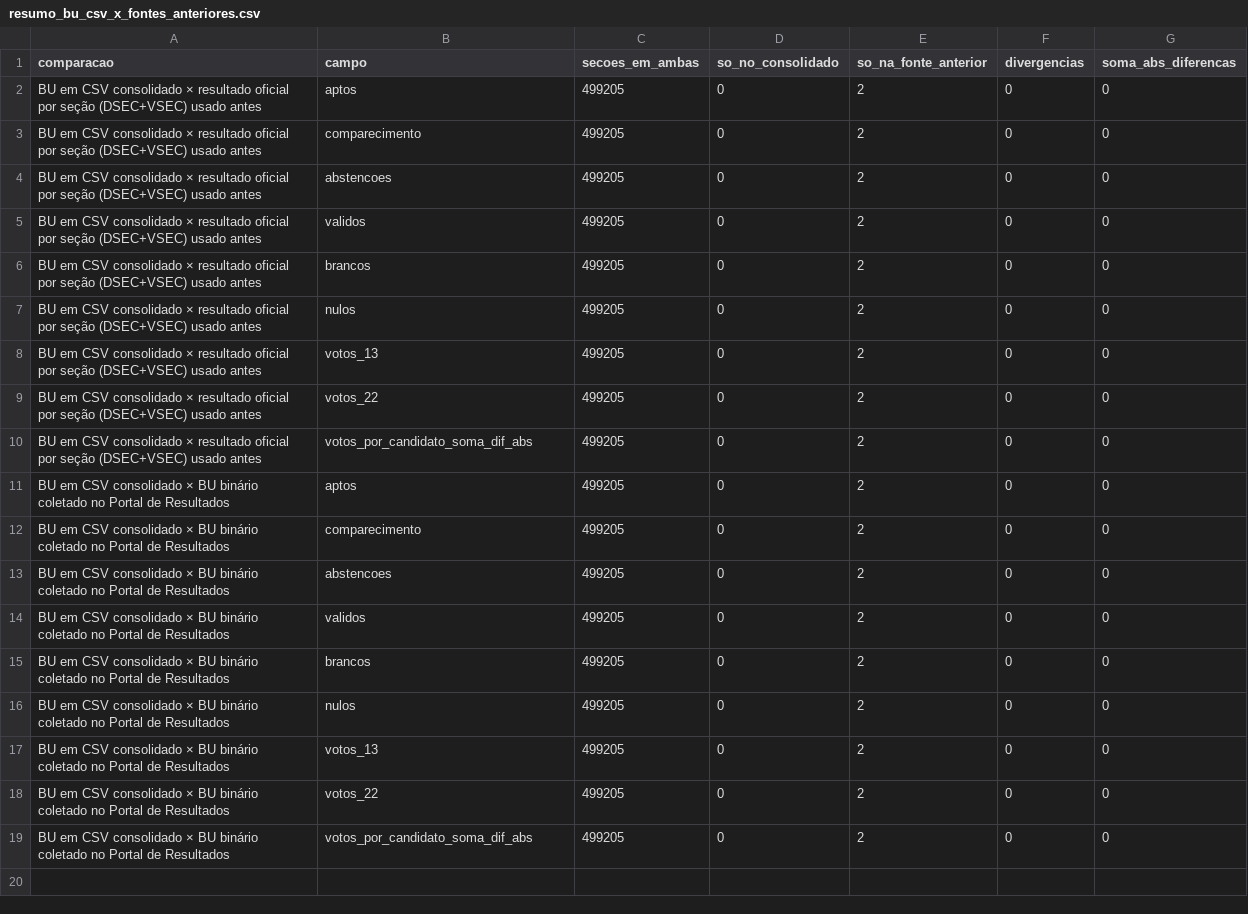
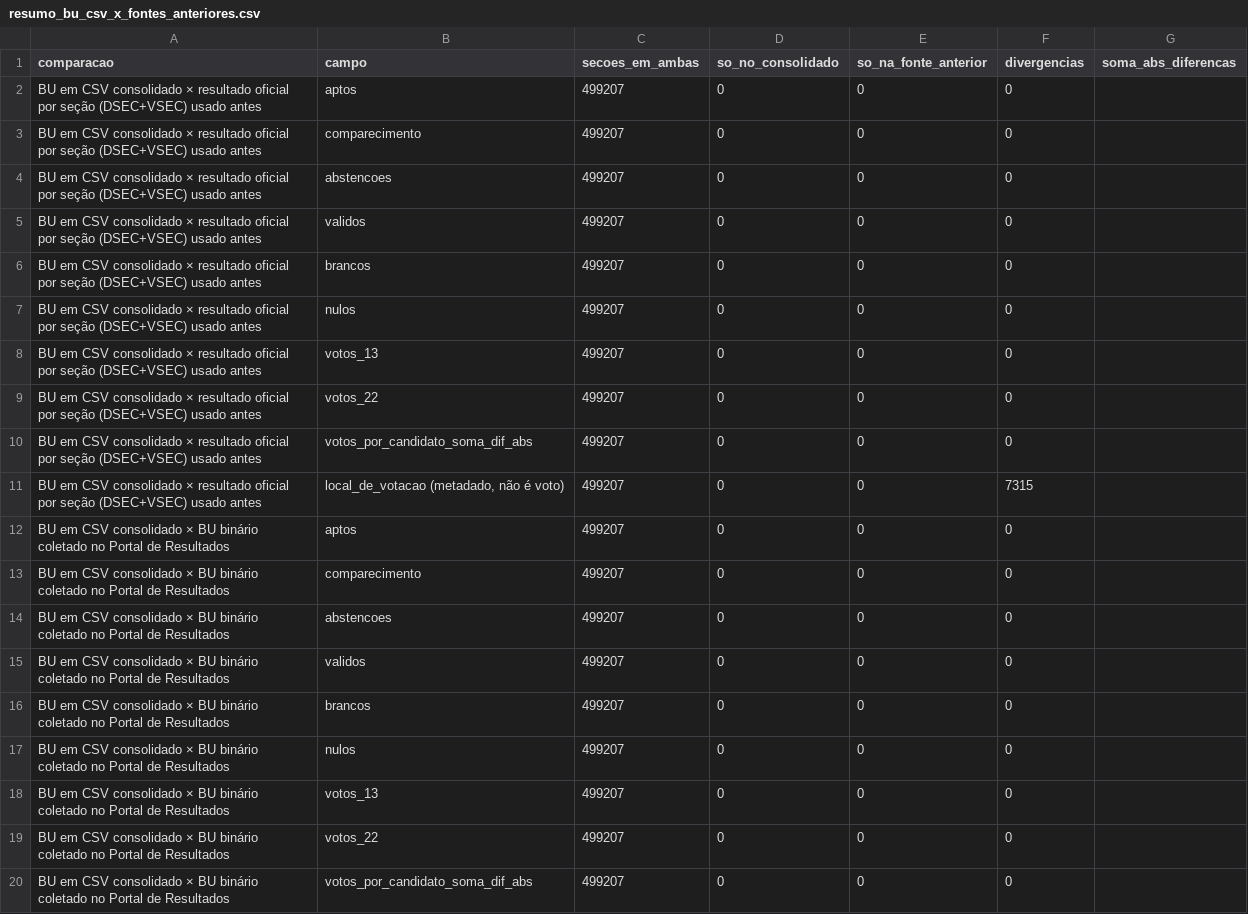
Before and after one commit to BigCorps/ObservatorioEleitoral, a CSV file: resultados/2026/consolidado_2t/resumo_bu_csv_x_fontes_anteriores.csv, drawn as a sheet.

```diff
--- a/resultados/2026/consolidado_2t/resumo_bu_csv_x_fontes_anteriores.csv
+++ b/resultados/2026/consolidado_2t/resumo_bu_csv_x_fontes_anteriores.csv
@@ -1,19 +1,20 @@
 comparacao,campo,secoes_em_ambas,so_no_consolidado,so_na_fonte_anterior,divergencias,soma_abs_diferencas
-BU em CSV consolidado × resultado oficial por seção (DSEC+VSEC) usado antes,aptos,499205,0,2,0,0
-BU em CSV consolidado × resultado oficial por seção (DSEC+VSEC) usado antes,comparecimento,499205,0,2,0,0
-BU em CSV consolidado × resultado oficial por seção (DSEC+VSEC) usado antes,abstencoes,499205,0,2,0,0
-BU em CSV consolidado × resultado oficial por seção (DSEC+VSEC) usado antes,validos,499205,0,2,0,0
-BU em CSV consolidado × resultado oficial por seção (DSEC+VSEC) usado antes,brancos,499205,0,2,0,0
-BU em CSV consolidado × resultado oficial por seção (DSEC+VSEC) usado antes,nulos,499205,0,2,0,0
-BU em CSV consolidado × resultado oficial por seção (DSEC+VSEC) usado antes,votos_13,499205,0,2,0,0
-BU em CSV consolidado × resultado oficial por seção (DSEC+VSEC) usado antes,votos_22,499205,0,2,0,0
-BU em CSV consolidado × resultado oficial por seção (DSEC+VSEC) usado antes,votos_por_candidato_soma_dif_abs,499205,0,2,0,0
-BU em CSV consolidado × BU binário coletado no Portal de Resultados,aptos,499205,0,2,0,0
-BU em CSV consolidado × BU binário coletado no Portal de Resultados,comparecimento,499205,0,2,0,0
-BU em CSV consolidado × BU binário coletado no Portal de Resultados,abstencoes,499205,0,2,0,0
-BU em CSV consolidado × BU binário coletado no Portal de Resultados,validos,499205,0,2,0,0
-BU em CSV consolidado × BU binário coletado no Portal de Resultados,brancos,499205,0,2,0,0
-BU em CSV consolidado × BU binário coletado no Portal de Resultados,nulos,499205,0,2,0,0
-BU em CSV consolidado × BU binário coletado no Portal de Resultados,votos_13,499205,0,2,0,0
-BU em CSV consolidado × BU binário coletado no Portal de Resultados,votos_22,499205,0,2,0,0
-BU em CSV consolidado × BU binário coletado no Portal de Resultados,votos_por_candidato_soma_dif_abs,499205,0,2,0,0
+BU em CSV consolidado × resultado oficial por seção (DSEC+VSEC) usado antes,aptos,499207,0,0,0,
+BU em CSV consolidado × resultado oficial por seção (DSEC+VSEC) usado antes,comparecimento,499207,0,0,0,
+BU em CSV consolidado × resultado oficial por seção (DSEC+VSEC) usado antes,abstencoes,499207,0,0,0,
+BU em CSV consolidado × resultado oficial por seção (DSEC+VSEC) usado antes,validos,499207,0,0,0,
+BU em CSV consolidado × resultado oficial por seção (DSEC+VSEC) usado antes,brancos,499207,0,0,0,
+BU em CSV consolidado × resultado oficial por seção (DSEC+VSEC) usado antes,nulos,499207,0,0,0,
+BU em CSV consolidado × resultado oficial por seção (DSEC+VSEC) usado antes,votos_13,499207,0,0,0,
+BU em CSV consolidado × resultado oficial por seção (DSEC+VSEC) usado antes,votos_22,499207,0,0,0,
+BU em CSV consolidado × resultado oficial por seção (DSEC+VSEC) usado antes,votos_por_candidato_soma_dif_abs,499207,0,0,0,
+BU em CSV consolidado × resultado oficial por seção (DSEC+VSEC) usado antes,"local_de_votacao (metadado, não é voto)",499207,0,0,7315,
+BU em CSV consolidado × BU binário coletado no Portal de Resultados,aptos,499207,0,0,0,
+BU em CSV consolidado × BU binário coletado no Portal de Resultados,comparecimento,499207,0,0,0,
+BU em CSV consolidado × BU binário coletado no Portal de Resultados,abstencoes,499207,0,0,0,
+BU em CSV consolidado × BU binário coletado no Portal de Resultados,validos,499207,0,0,0,
+BU em CSV consolidado × BU binário coletado no Portal de Resultados,brancos,499207,0,0,0,
+BU em CSV consolidado × BU binário coletado no Portal de Resultados,nulos,499207,0,0,0,
+BU em CSV consolidado × BU binário coletado no Portal de Resultados,votos_13,499207,0,0,0,
+BU em CSV consolidado × BU binário coletado no Portal de Resultados,votos_22,499207,0,0,0,
+BU em CSV consolidado × BU binário coletado no Portal de Resultados,votos_por_candidato_soma_dif_abs,499207,0,0,0,
```
Also changed, not shown: resultados/2026/consolidado_2t/divergencias_bu_csv_x_log_horarios_urna.csv, resultados/2026/triagem_secoes_resumo.csv, 10 other files.
